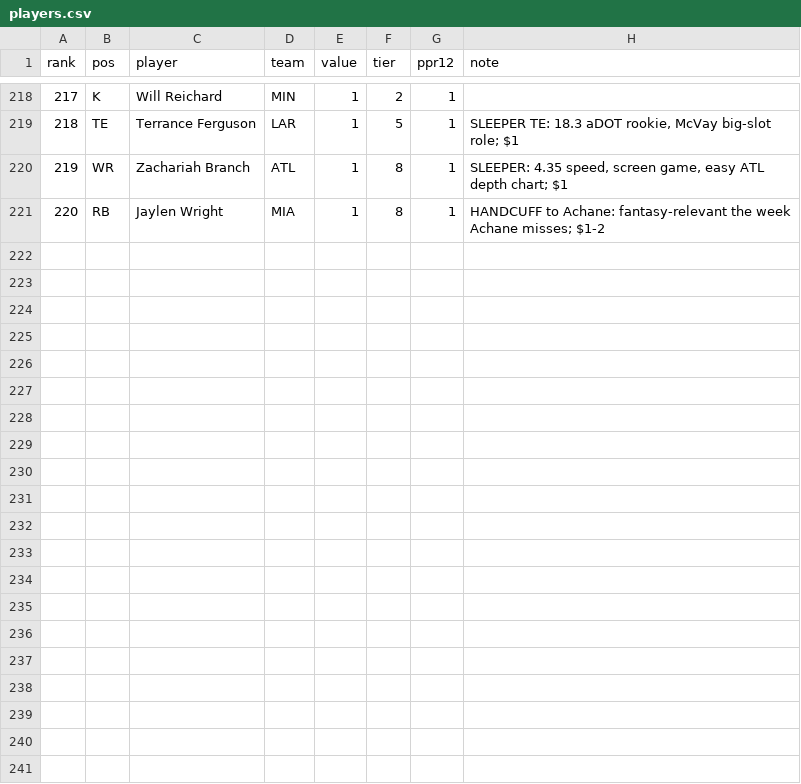
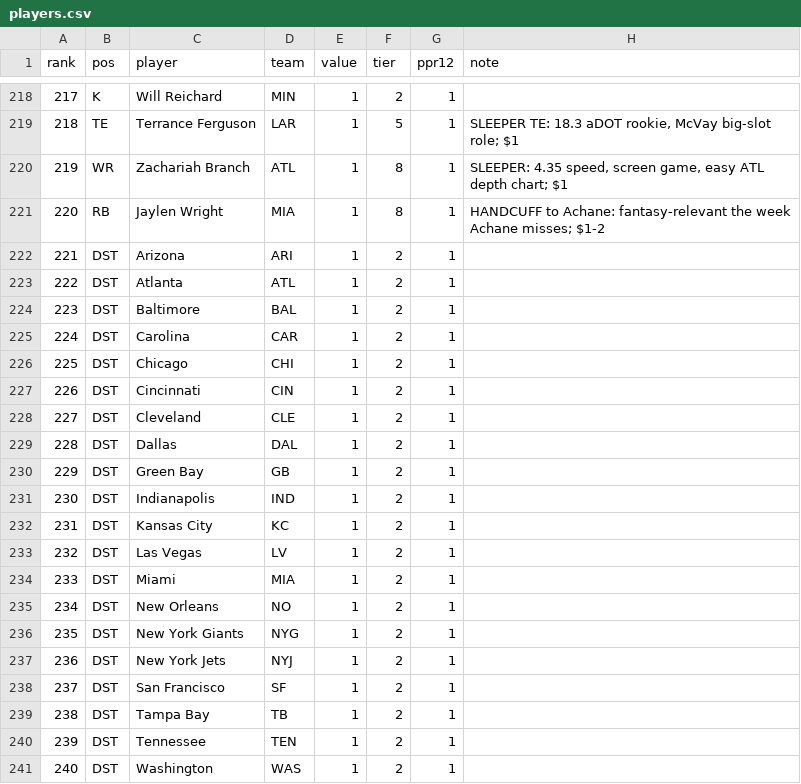
Before and after one commit to ppfenning/auction-board, a CSV file: data/players.csv, drawn as a sheet; only a part is shown, gaps mark what is left out.

```diff
--- a/data/players.csv
+++ b/data/players.csv
@@ -221 +221,21 @@ rank,pos,player,team,value,tier,ppr12,note
 220,RB,Jaylen Wright,MIA,1,8,1,HANDCUFF to Achane: fantasy-relevant the week Achane misses; $1-2
+221,DST,Arizona,ARI,1,2,1,
+222,DST,Atlanta,ATL,1,2,1,
+223,DST,Baltimore,BAL,1,2,1,
+224,DST,Carolina,CAR,1,2,1,
+225,DST,Chicago,CHI,1,2,1,
+226,DST,Cincinnati,CIN,1,2,1,
+227,DST,Cleveland,CLE,1,2,1,
+228,DST,Dallas,DAL,1,2,1,
+229,DST,Green Bay,GB,1,2,1,
+230,DST,Indianapolis,IND,1,2,1,
+231,DST,Kansas City,KC,1,2,1,
+232,DST,Las Vegas,LV,1,2,1,
+233,DST,Miami,MIA,1,2,1,
+234,DST,New Orleans,NO,1,2,1,
+235,DST,New York Giants,NYG,1,2,1,
+236,DST,New York Jets,NYJ,1,2,1,
+237,DST,San Francisco,SF,1,2,1,
+238,DST,Tampa Bay,TB,1,2,1,
+239,DST,Tennessee,TEN,1,2,1,
+240,DST,Washington,WAS,1,2,1,
```
Also changed, not shown: 8 other files.
